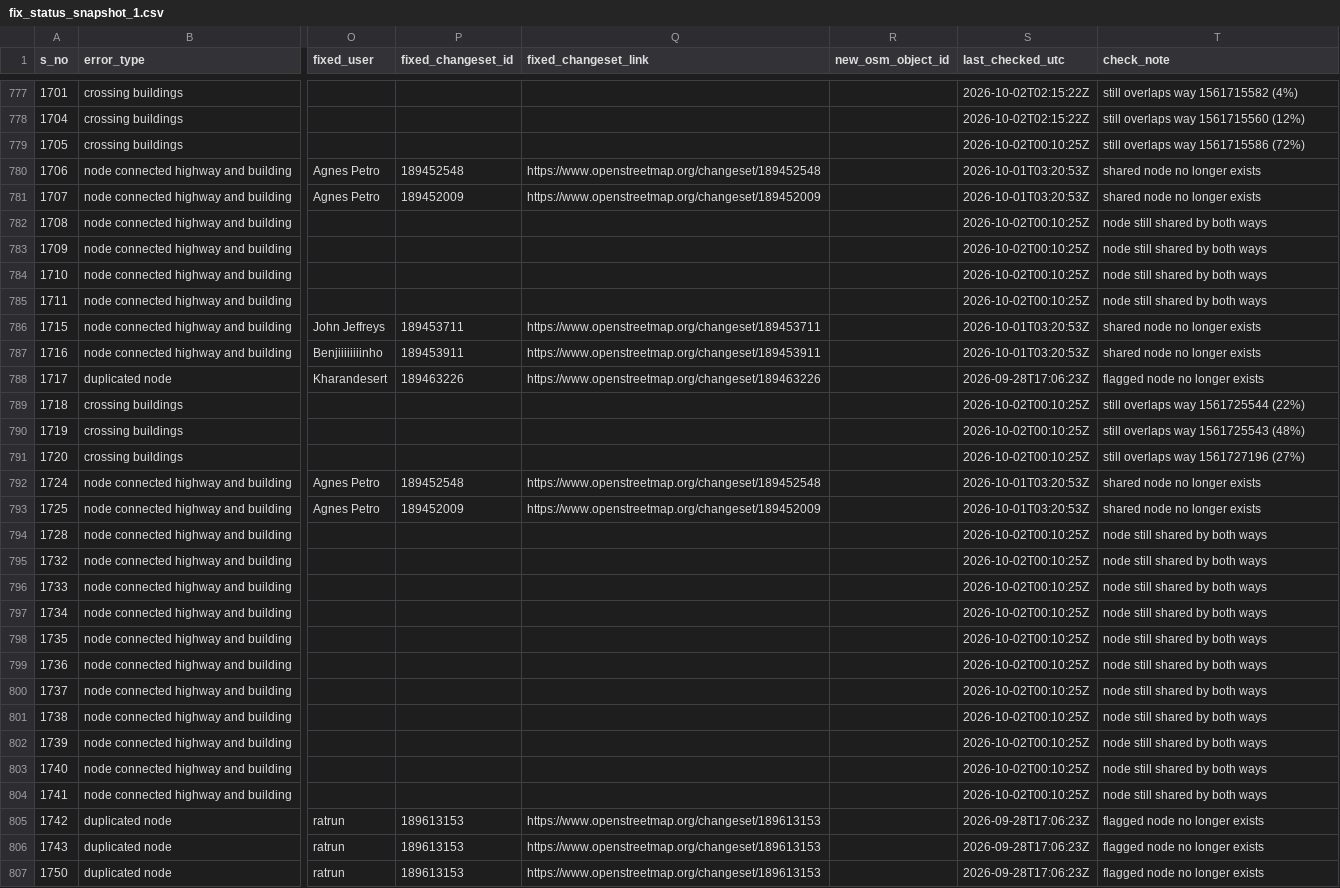
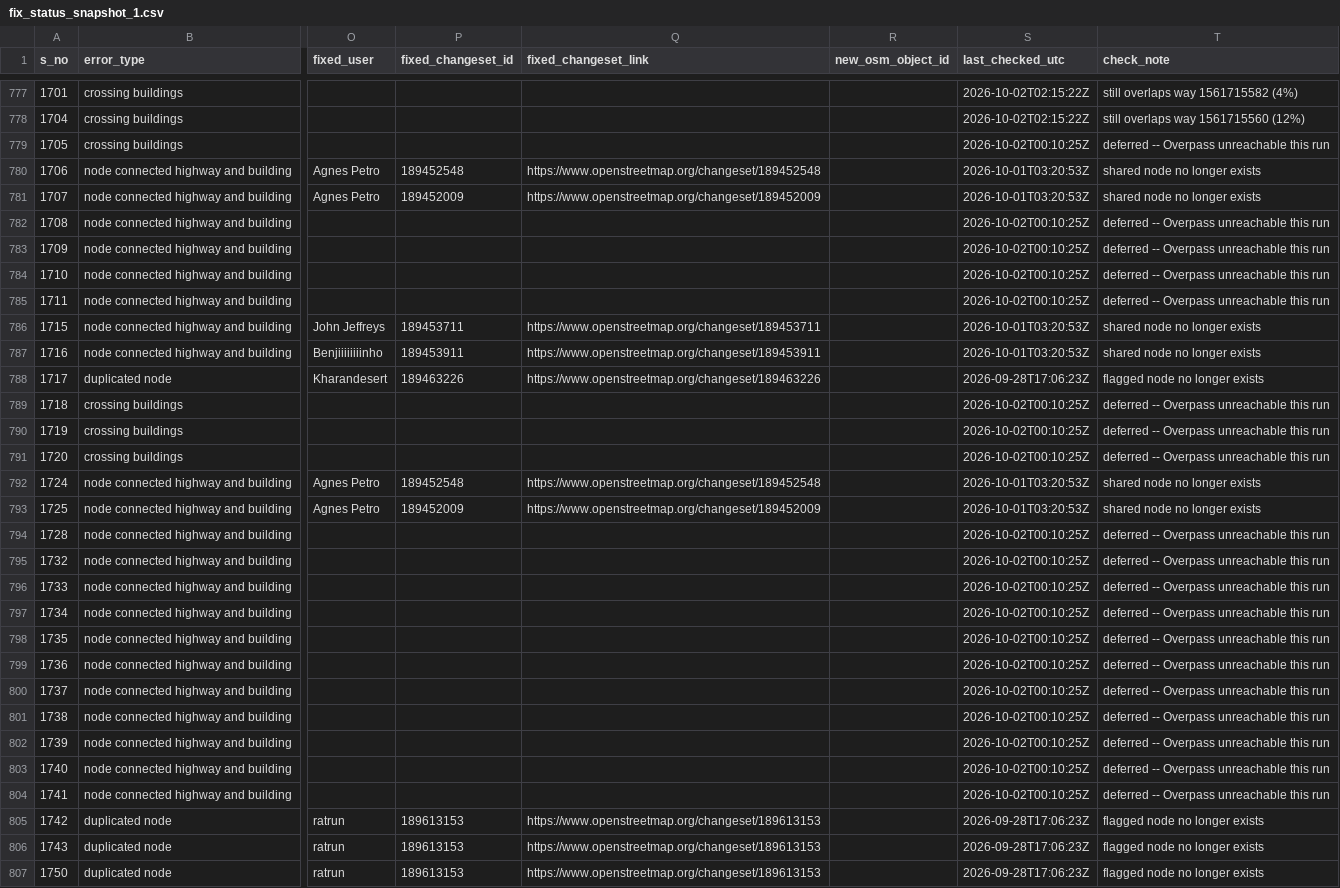
Before and after one commit to KingVik-Planet/OSM_QC_Fix_Tracker.tt_event, a CSV file: data/fix_status_snapshot_1.csv, drawn as a sheet; only a part is shown, gaps mark what is left out; the diff covers the shown part only; the diff names each change by its address in the sheet, - before the commit and + after, or states it on an @@ line.

```diff
--- a/data/fix_status_snapshot_1.csv
+++ b/data/fix_status_snapshot_1.csv
-T779 (check_note): still overlaps way 1561715586 (72%)
+T779 (check_note): deferred -- Overpass unreachable this run
-T782:T785 (check_note): node still shared by both ways
+T782:T785 (check_note): deferred -- Overpass unreachable this run
-T789 (check_note): still overlaps way 1561725544 (22%)
+T789 (check_note): deferred -- Overpass unreachable this run
-T790 (check_note): still overlaps way 1561725543 (48%)
+T790 (check_note): deferred -- Overpass unreachable this run
-T791 (check_note): still overlaps way 1561727196 (27%)
+T791 (check_note): deferred -- Overpass unreachable this run
-T794:T804 (check_note): node still shared by both ways
+T794:T804 (check_note): deferred -- Overpass unreachable this run
```
Also changed, not shown: 1 added row and 67 edited cells elsewhere in this file.
